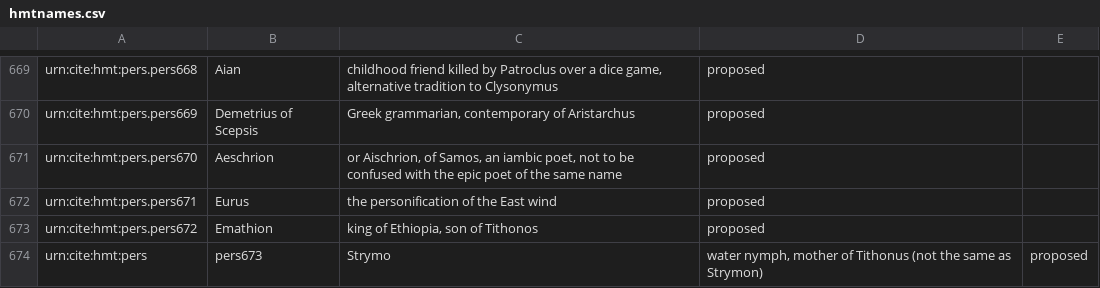
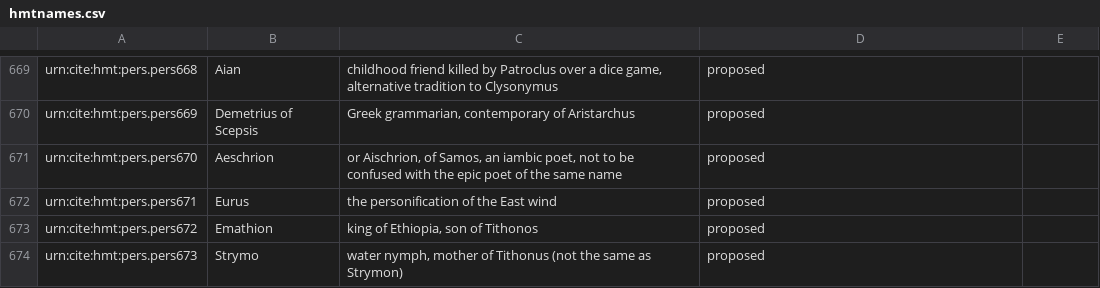
Before and after one commit to homermultitext/hmt-authlists, a CSV file: data/hmtnames.csv, drawn as a sheet; only a part is shown, gaps mark what is left out; removed rows and columns are numbered as before the commit, all else as after; the diff names each change by its address in the sheet, - before the commit and + after, or states it on an @@ line.

Commit message:
Update hmtnames.csv

```diff
--- a/data/hmtnames.csv
+++ b/data/hmtnames.csv
-row 674: urn:cite:hmt:pers | pers673 | Strymo | water nymph, mother of Tithonus (not the same as Strymon) | proposed
+row 674: urn:cite:hmt:pers.pers673 | Strymo | water nymph, mother of Tithonus (not the same as Strymon) | proposed
```
